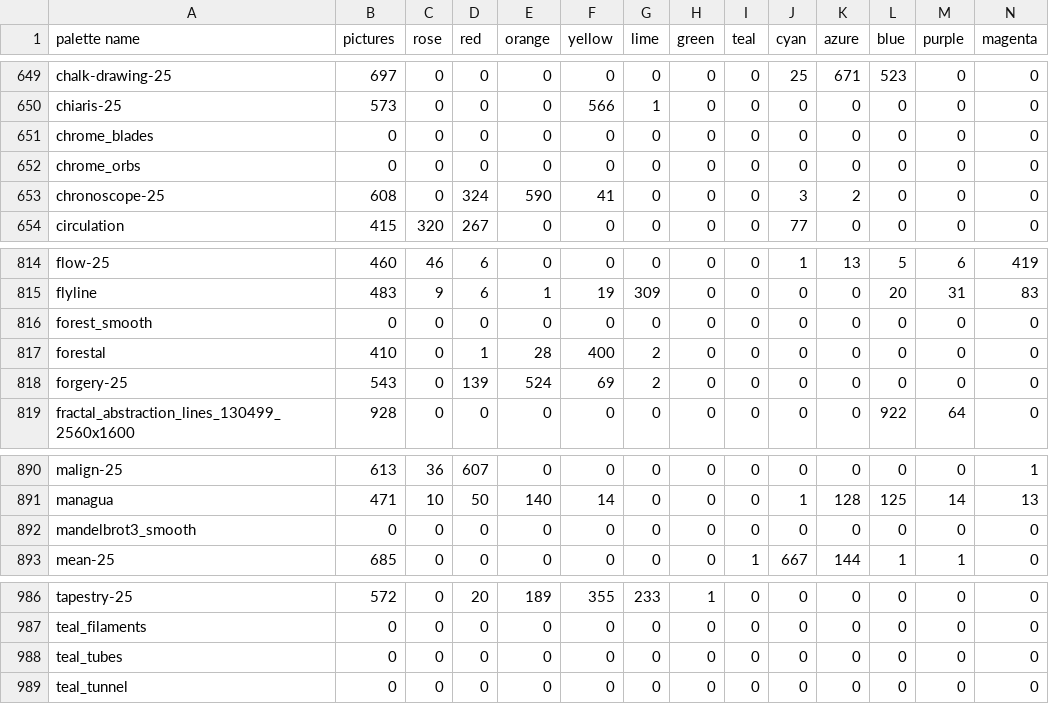
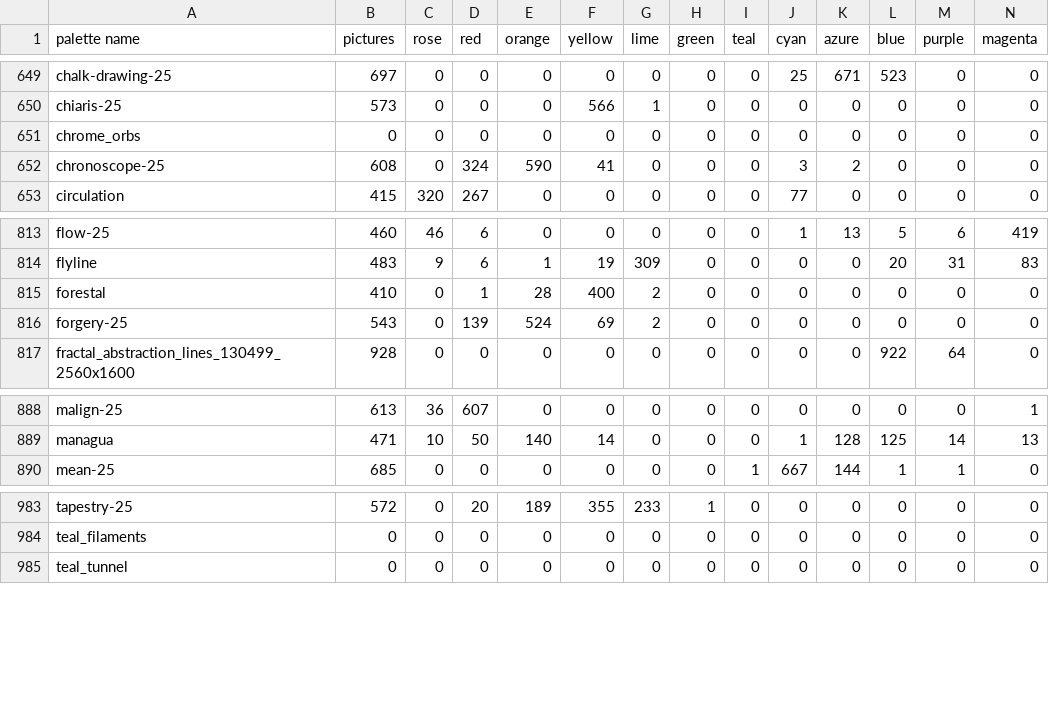
Before and after one commit to techmatt/fractal-wallpapers, a CSV file: data/palettes/palette_family_shares.csv, drawn as a sheet; only a part is shown, gaps mark what is left out; the diff names each change by its address in the sheet, - before the commit and + after, or states it on an @@ line.

```diff
--- a/data/palettes/palette_family_shares.csv
+++ b/data/palettes/palette_family_shares.csv
-row 651: chrome_blades | 0 | 0 | 0 | 0 | 0 | 0 | 0 | 0 | 0 | 0 | 0 | 0 | 0
-row 816: forest_smooth | 0 | 0 | 0 | 0 | 0 | 0 | 0 | 0 | 0 | 0 | 0 | 0 | 0
-row 892: mandelbrot3_smooth | 0 | 0 | 0 | 0 | 0 | 0 | 0 | 0 | 0 | 0 | 0 | 0 | 0
-row 988: teal_tubes | 0 | 0 | 0 | 0 | 0 | 0 | 0 | 0 | 0 | 0 | 0 | 0 | 0
```
Also changed, not shown: 37 other files.
